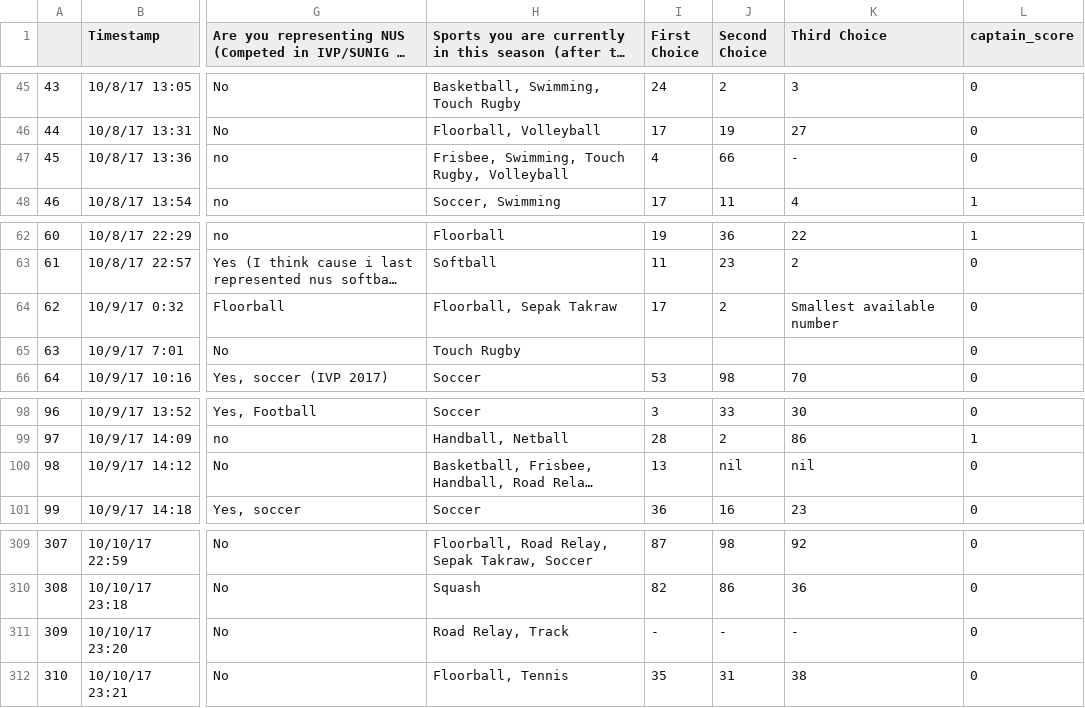
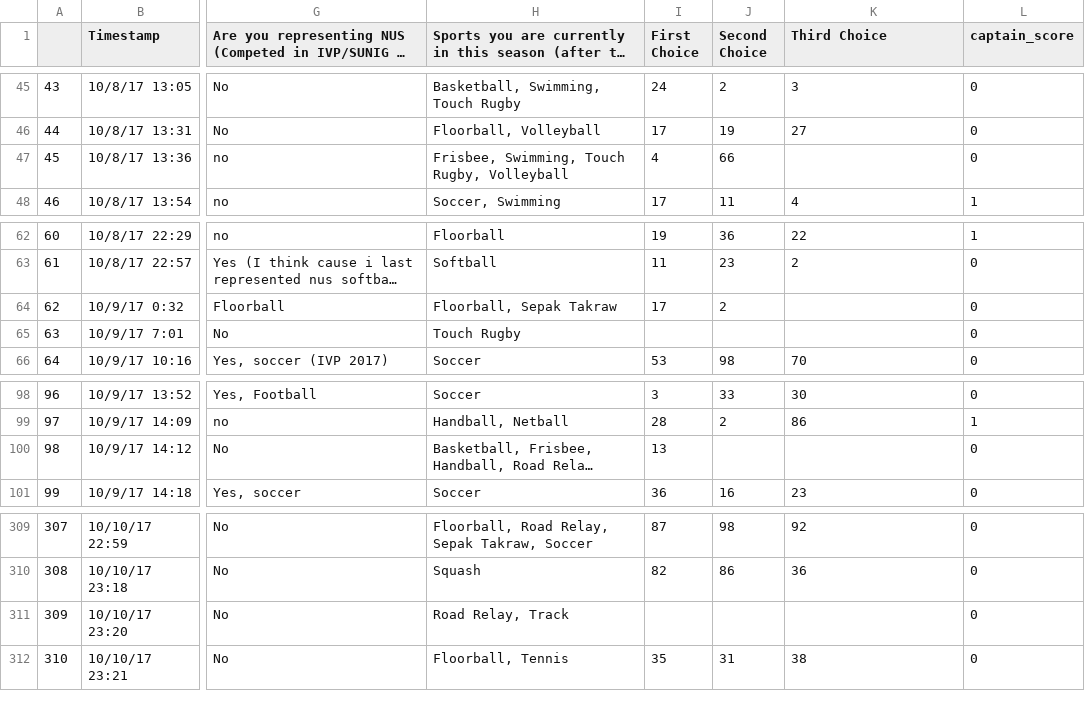
Before and after one commit to eusoffhackers/jersey_allocation, a CSV file: allocation/SMC_test_output.csv, drawn as a sheet; only a part is shown, gaps mark what is left out; long unchanged cells end in …; the diff names each change by its address in the sheet, - before the commit and + after, or states it on an @@ line.

```diff
--- a/allocation/SMC_test_output.csv
+++ b/allocation/SMC_test_output.csv
-K47 (Third Choice): -
+K47 (Third Choice): (empty)
-K64 (Third Choice): Smallest available number
+K64 (Third Choice): (empty)
-J100 (Second Choice): nil
+J100 (Second Choice): (empty)
-K100 (Third Choice): nil
+K100 (Third Choice): (empty)
-I311 (First Choice): -
+I311 (First Choice): (empty)
-J311 (Second Choice): -
+J311 (Second Choice): (empty)
-K311 (Third Choice): -
+K311 (Third Choice): (empty)
```
Also changed, not shown: allocation/allocation.csv, 8 other files.
